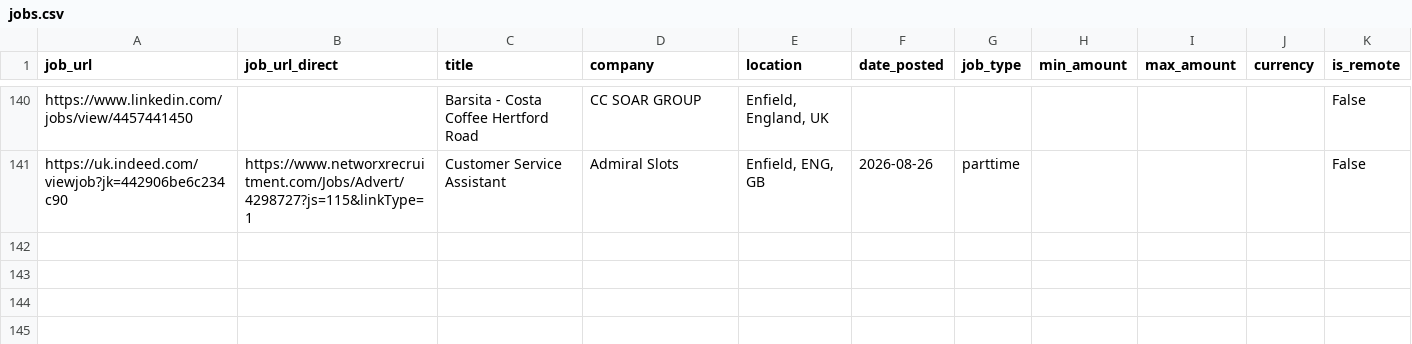
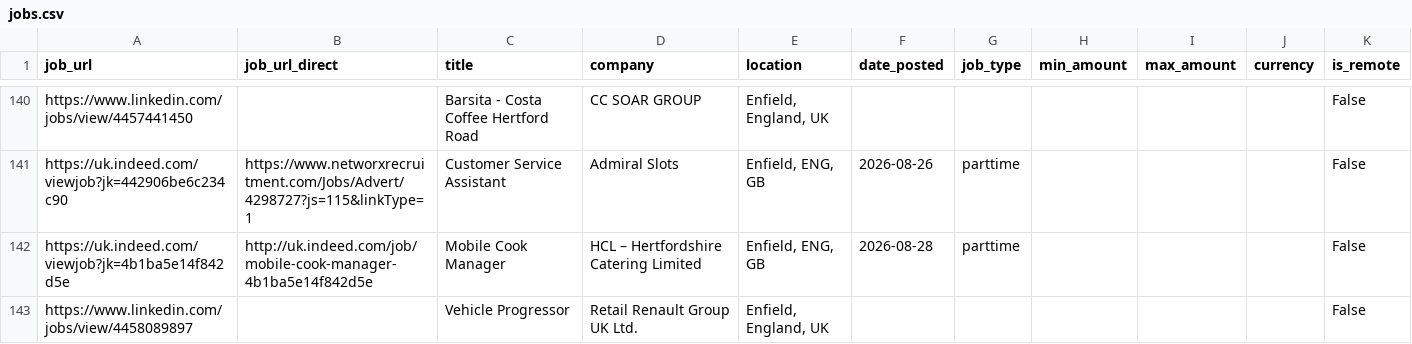
Before and after one commit to Boom123bam/job-scraper, a CSV file: jobs.csv, drawn as a sheet; only a part is shown, gaps mark what is left out.

```diff
--- a/jobs.csv
+++ b/jobs.csv
@@ -141 +141,3 @@ https://www.linkedin.com/jobs/view/4457441450,,Barsita - Costa Coffee Hertford R
 https://uk.indeed.com/viewjob?jk=442906be6c234c90,https://www.networxrecruitment.com/Jobs/Advert/4298727?js=115&linkType=1,Customer Service Assistant,Admiral Slots,"Enfield, ENG, GB",2026-08-26,parttime,,,,False
+https://uk.indeed.com/viewjob?jk=4b1ba5e14f842d5e,http://uk.indeed.com/job/mobile-cook-manager-4b1ba5e14f842d5e,Mobile Cook Manager,HCL – Hertfordshire Catering Limited,"Enfield, ENG, GB",2026-08-28,parttime,,,,False
+https://www.linkedin.com/jobs/view/4458089897,,Vehicle Progressor,Retail Renault Group UK Ltd.,"Enfield, England, UK",,,,,,False
```
